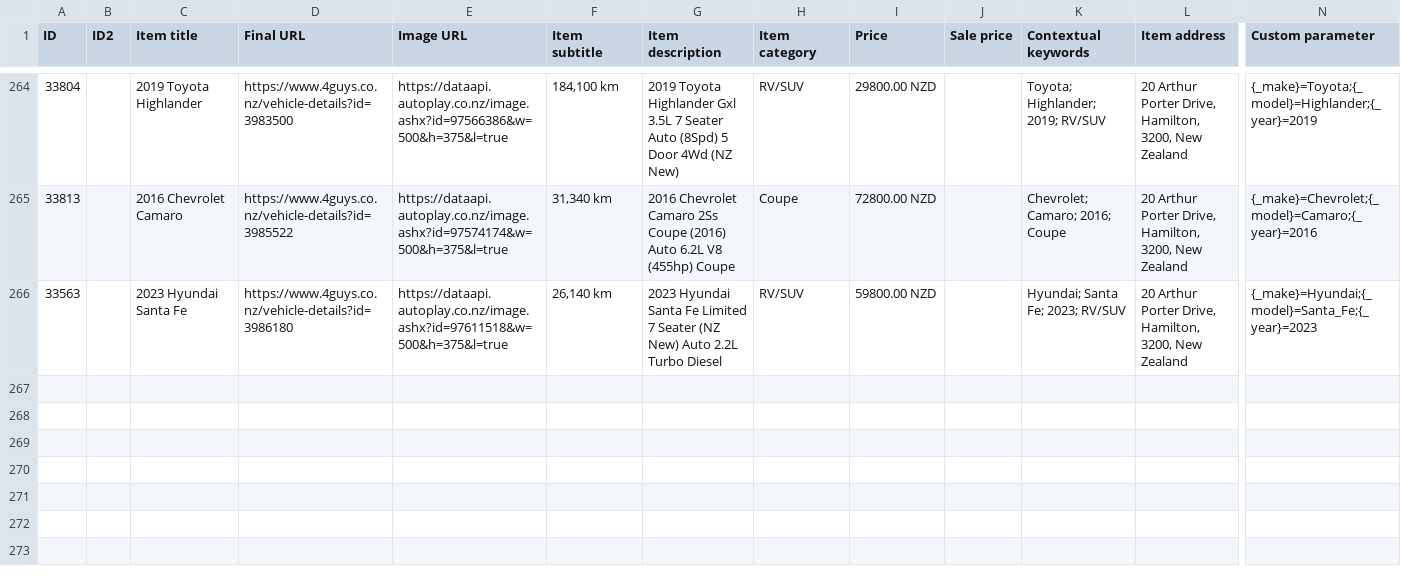
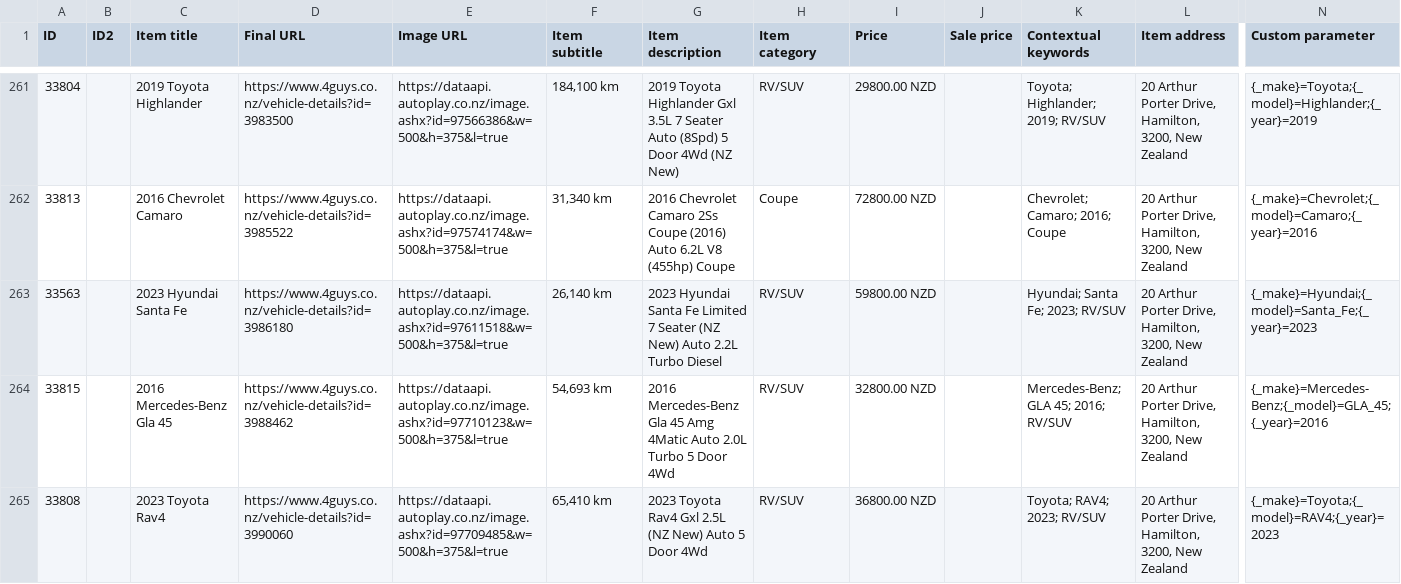
Before and after one commit to enquiries-svg/4guys-sitemap, a CSV file: remarketing-feed.csv, drawn as a sheet; only a part is shown, gaps mark what is left out; rows hold the shown columns only; the diff covers the shown part only; the diff names each change by its address in the sheet, - before the commit and + after, or states it on an @@ line.

```diff
--- a/remarketing-feed.csv
+++ b/remarketing-feed.csv
+row 264: 33815 |  | 2016 Mercedes-Benz Gla 45 | https://www.4guys.co.nz/vehicle-details?id=3988462 | https://dataapi.autoplay.co.nz/image.ashx?id=97710123&w=500&h=375&l=true | 54,693 km | 2016 Mercedes-Benz Gla 45 Amg 4Matic Auto 2.0L Turbo 5 Door 4Wd | RV/SUV | 32800.00 NZD |  | Mercedes-Benz; GLA 45; 2016; RV/SUV | 20 Arthur Porter Drive, Hamilton, 3200, New Zealand | {_make}=Mercedes-Benz;{_model}=GLA_45;{_year}=2016
+row 265: 33808 |  | 2023 Toyota Rav4 | https://www.4guys.co.nz/vehicle-details?id=3990060 | https://dataapi.autoplay.co.nz/image.ashx?id=97709485&w=500&h=375&l=true | 65,410 km | 2023 Toyota Rav4 Gxl 2.5L (NZ New) Auto 5 Door 4Wd | RV/SUV | 36800.00 NZD |  | Toyota; RAV4; 2023; RV/SUV | 20 Arthur Porter Drive, Hamilton, 3200, New Zealand | {_make}=Toyota;{_model}=RAV4;{_year}=2023
```
Also changed, not shown: 2 added rows and 3 removed rows elsewhere in this file, 1 other file.
